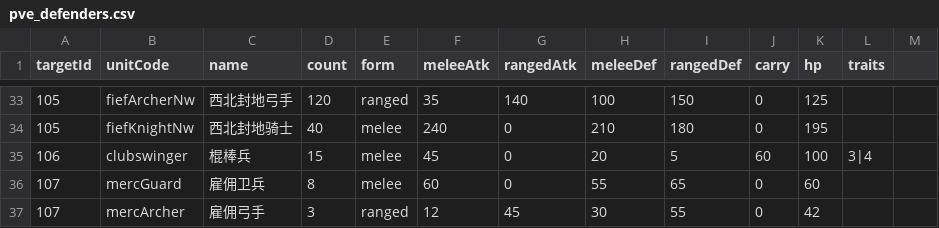
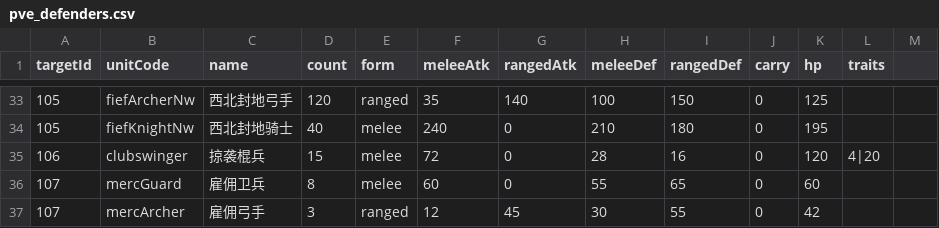
Before and after one commit to kennysli1/slg1.0, a CSV file: config/pve_defenders.csv, drawn as a sheet; only a part is shown, gaps mark what is left out.

```diff
--- a/config/pve_defenders.csv
+++ b/config/pve_defenders.csv
@@ -34,3 +34,3 @@ targetId,unitCode,name,count,form,meleeAtk,rangedAtk,meleeDef,rangedDef,carry,hp
 105,fiefKnightNw,西北封地骑士,40,melee,240,0,210,180,0,195,
-106,clubswinger,棍棒兵,15,melee,45,0,20,5,60,100,3|4
+106,clubswinger,掠袭棍兵,15,melee,72,0,28,16,0,120,4|20
 107,mercGuard,雇佣卫兵,8,melee,60,0,55,65,0,60,
```
Also changed, not shown: config/game_constants.csv, config/units.csv, 9 other files.
